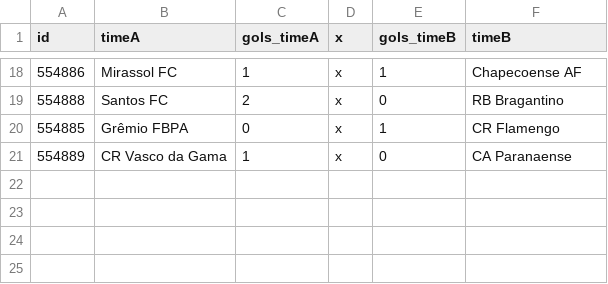
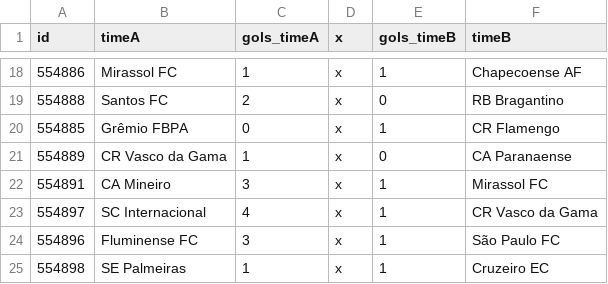
Before and after one commit to caburu/atualizador-resultados-partidas, a CSV file: brasil.csv, drawn as a sheet; only a part is shown, gaps mark what is left out; the diff names each change by its address in the sheet, - before the commit and + after, or states it on an @@ line.

Commit message:
Update brasil.csv com resultados de ontem

```diff
--- a/brasil.csv
+++ b/brasil.csv
+row 22: 554891 | CA Mineiro | 3 | x | 1 | Mirassol FC
+row 23: 554897 | SC Internacional | 4 | x | 1 | CR Vasco da Gama
+row 24: 554896 | Fluminense FC | 3 | x | 1 | São Paulo FC
+row 25: 554898 | SE Palmeiras | 1 | x | 1 | Cruzeiro EC
```
